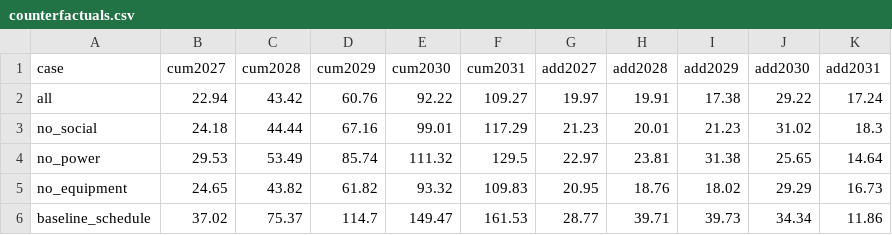
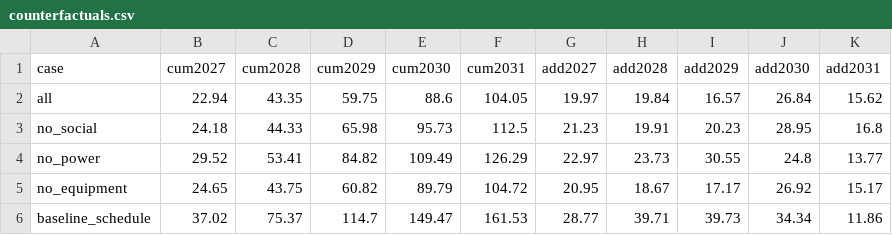
Before and after one commit to sjoonkwon0531/aicapex, a CSV file: tools/dcpipeline/out/counterfactuals.csv, drawn as a sheet.

```diff
--- a/tools/dcpipeline/out/counterfactuals.csv
+++ b/tools/dcpipeline/out/counterfactuals.csv
@@ -1,6 +1,6 @@
 case,cum2027,cum2028,cum2029,cum2030,cum2031,add2027,add2028,add2029,add2030,add2031
-all,22.94,43.42,60.76,92.22,109.27,19.97,19.91,17.38,29.22,17.24
-no_social,24.18,44.44,67.16,99.01,117.29,21.23,20.01,21.23,31.02,18.3
-no_power,29.53,53.49,85.74,111.32,129.5,22.97,23.81,31.38,25.65,14.64
-no_equipment,24.65,43.82,61.82,93.32,109.83,20.95,18.76,18.02,29.29,16.73
+all,22.94,43.35,59.75,88.6,104.05,19.97,19.84,16.57,26.84,15.62
+no_social,24.18,44.33,65.98,95.73,112.5,21.23,19.91,20.23,28.95,16.8
+no_power,29.52,53.41,84.82,109.49,126.29,22.97,23.73,30.55,24.8,13.77
+no_equipment,24.65,43.75,60.82,89.79,104.72,20.95,18.67,17.17,26.92,15.17
 baseline_schedule,37.02,75.37,114.7,149.47,161.53,28.77,39.71,39.73,34.34,11.86
```
Also changed, not shown: tools/dcpipeline/out/conversion.csv, tools/dcpipeline/out/delay_by_state_stage.csv, 18 other files.
